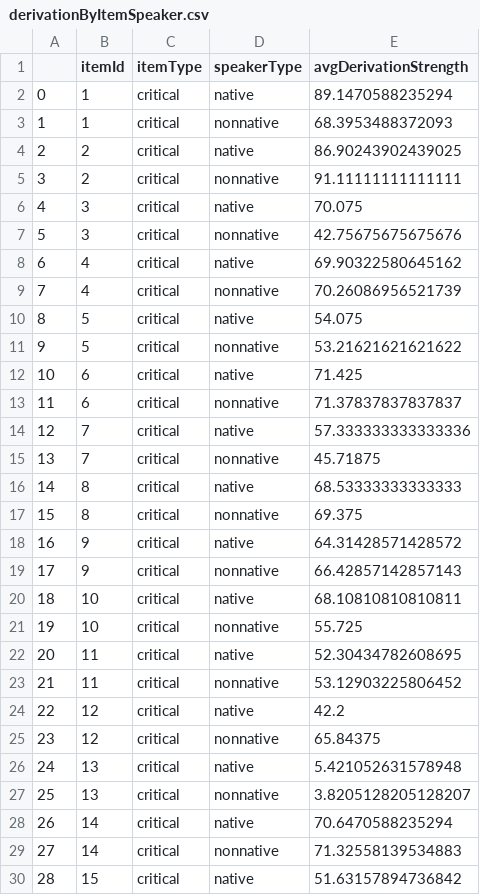
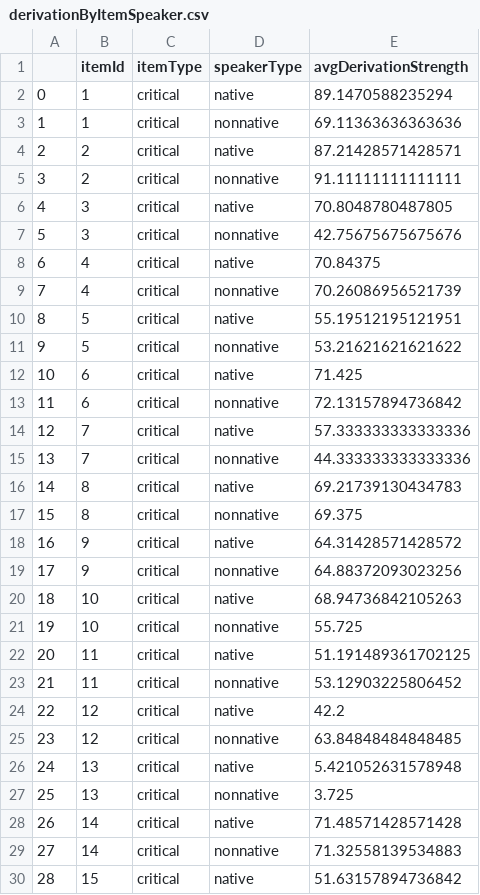
Before and after one commit to yuzh00007/Thesis-Data-Analysis, a CSV file: Results/MainExperiment/DataFormatting-and-Audio/dataOutput/derivationByItemSpeaker.csv, drawn as a sheet; only a part is shown; the diff covers the shown part only.

Commit message:
new data - trialid added, cleaned up a couple of participant technical problems data

```diff
--- a/Results/MainExperiment/DataFormatting-and-Audio/dataOutput/derivationByItemSpeaker.csv
+++ b/Results/MainExperiment/DataFormatting-and-Audio/dataOutput/derivationByItemSpeaker.csv
@@ -2,28 +2,28 @@
 0,1,critical,native,89.1470588235294
-1,1,critical,nonnative,68.3953488372093
-2,2,critical,native,86.90243902439025
+1,1,critical,nonnative,69.11363636363636
+2,2,critical,native,87.21428571428571
 3,2,critical,nonnative,91.11111111111111
-4,3,critical,native,70.075
+4,3,critical,native,70.8048780487805
 5,3,critical,nonnative,42.75675675675676
-6,4,critical,native,69.90322580645162
+6,4,critical,native,70.84375
 7,4,critical,nonnative,70.26086956521739
-8,5,critical,native,54.075
+8,5,critical,native,55.19512195121951
 9,5,critical,nonnative,53.21621621621622
 10,6,critical,native,71.425
-11,6,critical,nonnative,71.37837837837837
+11,6,critical,nonnative,72.13157894736842
 12,7,critical,native,57.333333333333336
-13,7,critical,nonnative,45.71875
-14,8,critical,native,68.53333333333333
+13,7,critical,nonnative,44.333333333333336
+14,8,critical,native,69.21739130434783
 15,8,critical,nonnative,69.375
 16,9,critical,native,64.31428571428572
-17,9,critical,nonnative,66.42857142857143
-18,10,critical,native,68.10810810810811
+17,9,critical,nonnative,64.88372093023256
+18,10,critical,native,68.94736842105263
 19,10,critical,nonnative,55.725
-20,11,critical,native,52.30434782608695
+20,11,critical,native,51.191489361702125
 21,11,critical,nonnative,53.12903225806452
 22,12,critical,native,42.2
-23,12,critical,nonnative,65.84375
+23,12,critical,nonnative,63.84848484848485
 24,13,critical,native,5.421052631578948
-25,13,critical,nonnative,3.8205128205128207
-26,14,critical,native,70.6470588235294
+25,13,critical,nonnative,3.725
+26,14,critical,native,71.48571428571428
 27,14,critical,nonnative,71.32558139534883
```
Also changed, not shown: 12 edited cells elsewhere in this file, 2 other files.
